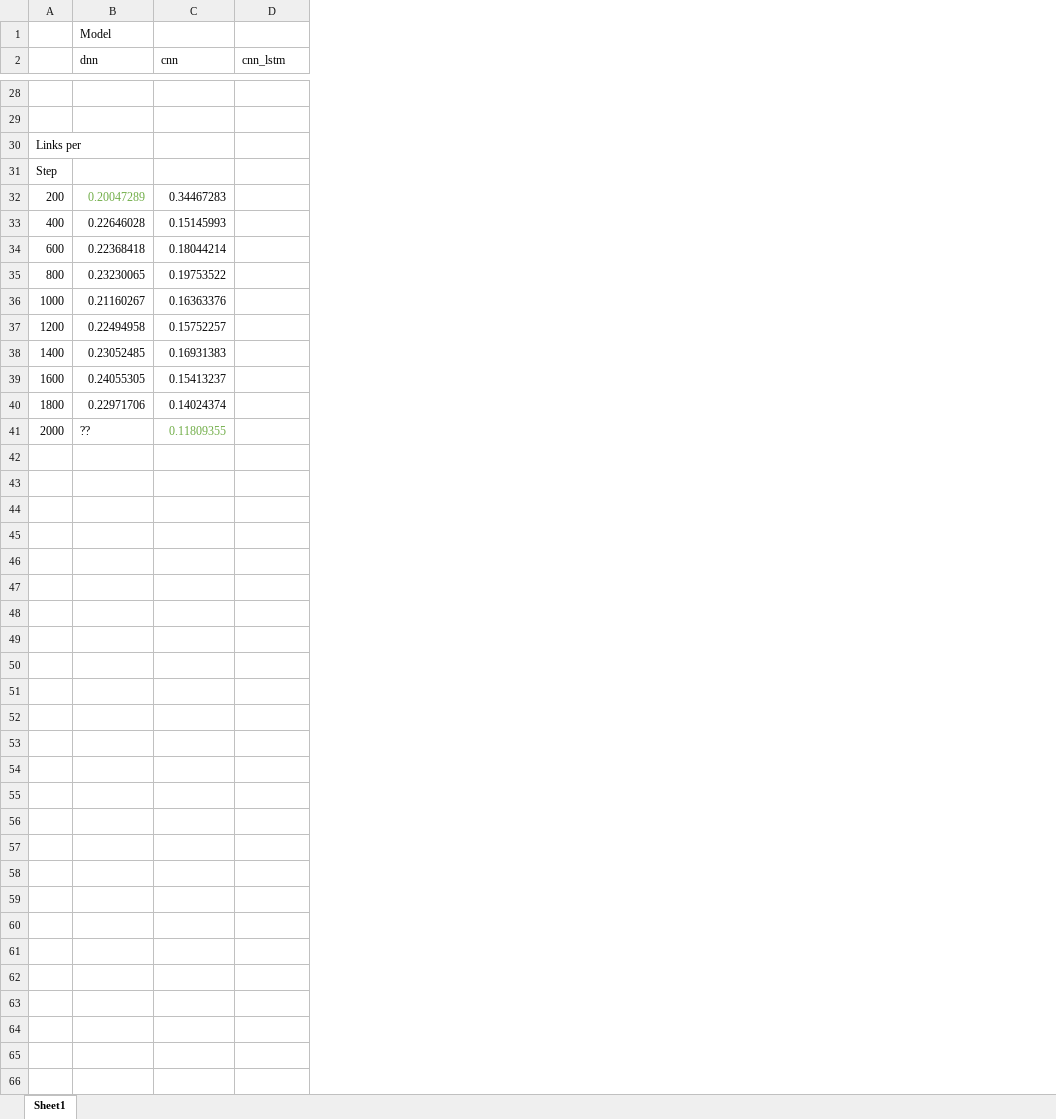
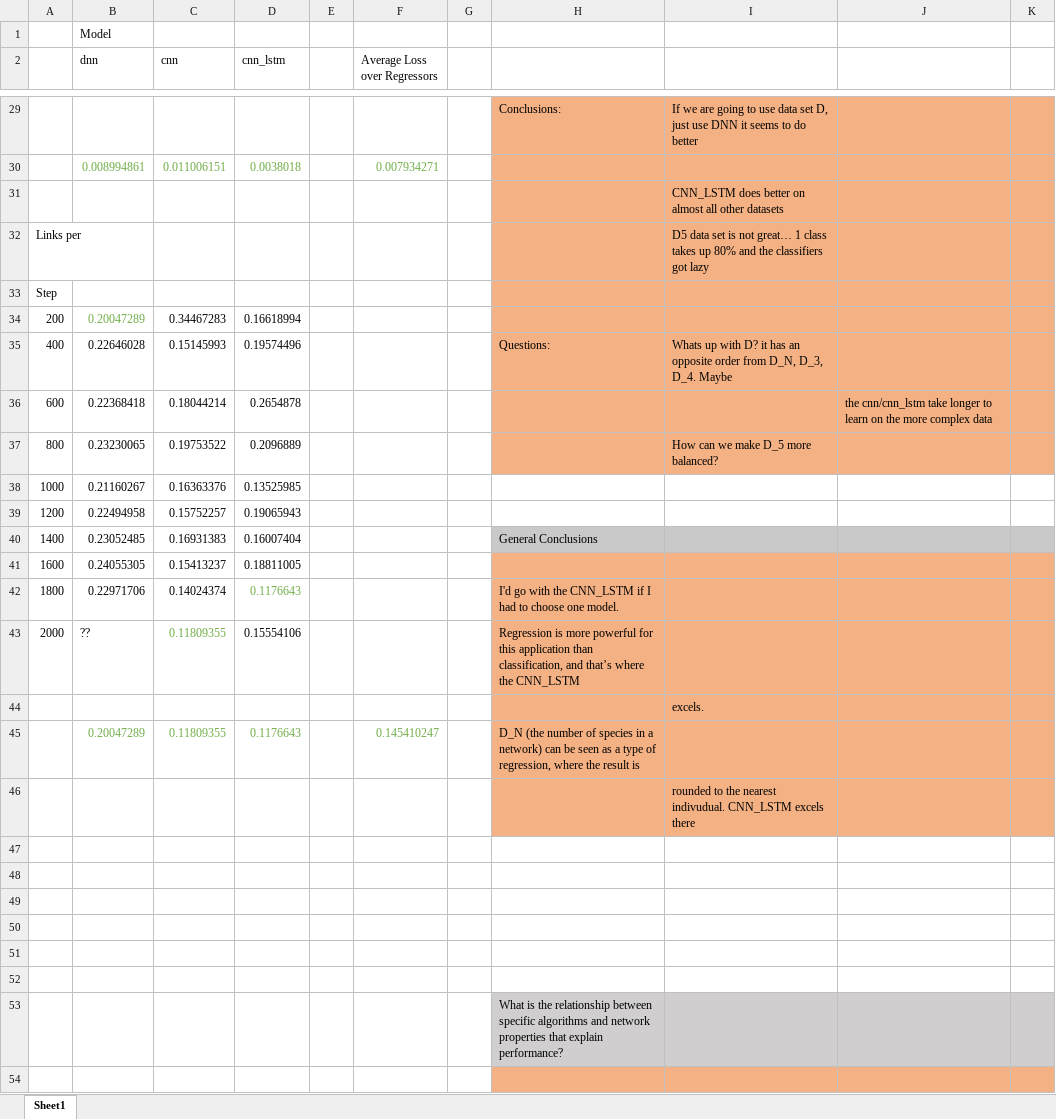
Before and after one commit to parkerking-fournier/Ecological-Inference, an Excel workbook: python/models/Regressors/results/regression_results.xlsx, sheet Sheet1, drawn as a sheet; only a part is shown, gaps mark what is left out; values as stored, in another font and other column widths than the file's, no borders; addresses are those after the commit; the diff covers the shown part only; the diff names each change by its address in the sheet, - before the commit and + after, or states it on an @@ line.

Commit message:
make some scripts to evaluate the accuracy of a pre-trained model. These probably wont be used. Also made new datasets for regression that are normalized between 0-1 so that we can compare accuracy between datasets. Will need to retrain the models

```diff
--- a/python/models/Regressors/results/regression_results.xlsx (sheet Sheet1)
+++ b/python/models/Regressors/results/regression_results.xlsx (sheet Sheet1)
+column E, empty
+column F (Average Loss over Regressors), empty
+column G, empty
+column H, row 29: Conclusions:; rows 35-43: Questions: |  |  |  |  | General Conclusions |  | I'd go with the CNN_LSTM if I had to choose one model. | Regression is more powerful for this application than classification, and that’s where the CNN_LSTM
+column I, row 29: If we are going to use data set D, just use DNN it seems to do better; rows 31-37: CNN_LSTM does better on almost all other datasets | D5 data set is not great… 1 class takes up 80% and the classifiers got lazy |  |  | Whats up with D? it has an opposite order from D_N, D_3, D_4. Maybe |  | How can we make D_5 more balanced?
+column J, row 36: the cnn/cnn_lstm take longer to learn on the more complex data
+column K, empty
-row 29: (empty)
+row 29:  |  |  |  |  |  |  | Conclusions: | If we are going to use data set D, just use DNN it seems to do better
+row 30:  | 0.008994861 | 0.011006151 | 0.0038018 |  | 0.007934271
-D34 (cnn_lstm): (empty)
+D34 (cnn_lstm): 0.16618994
-D35 (cnn_lstm): (empty)
+D35 (cnn_lstm): 0.19574496
-D36 (cnn_lstm): (empty)
+D36 (cnn_lstm): 0.2654878
-D37 (cnn_lstm): (empty)
+D37 (cnn_lstm): 0.2096889
-D38 (cnn_lstm): (empty)
+D38 (cnn_lstm): 0.13525985
-D39 (cnn_lstm): (empty)
+D39 (cnn_lstm): 0.19065943
-D40 (cnn_lstm): (empty)
+D40 (cnn_lstm): 0.16007404
-D41 (cnn_lstm): (empty)
+D41 (cnn_lstm): 0.18811005
-D42 (cnn_lstm): (empty)
+D42 (cnn_lstm): 0.1176643
-D43 (cnn_lstm): (empty)
+D43 (cnn_lstm): 0.15554106
+row 44:  |  |  |  |  |  |  |  | excels.
+row 45:  | 0.20047289 | 0.11809355 | 0.1176643 |  | 0.145410247 |  | D_N (the number of species in a network) can be seen as a type of regression, where the result is
+row 46:  |  |  |  |  |  |  |  | rounded to the nearest indivudual. CNN_LSTM excels there
+row 47: (empty)
+row 48: (empty)
+row 49: (empty)
+row 50: (empty)
+row 51: (empty)
+row 52: (empty)
+row 53:  |  |  |  |  |  |  | What is the relationship between specific algorithms and network properties that explain performance?
+row 54: (empty)
```
Also changed, not shown: 49 added rows and 23 edited cells elsewhere in this sheet, 9 other files.
